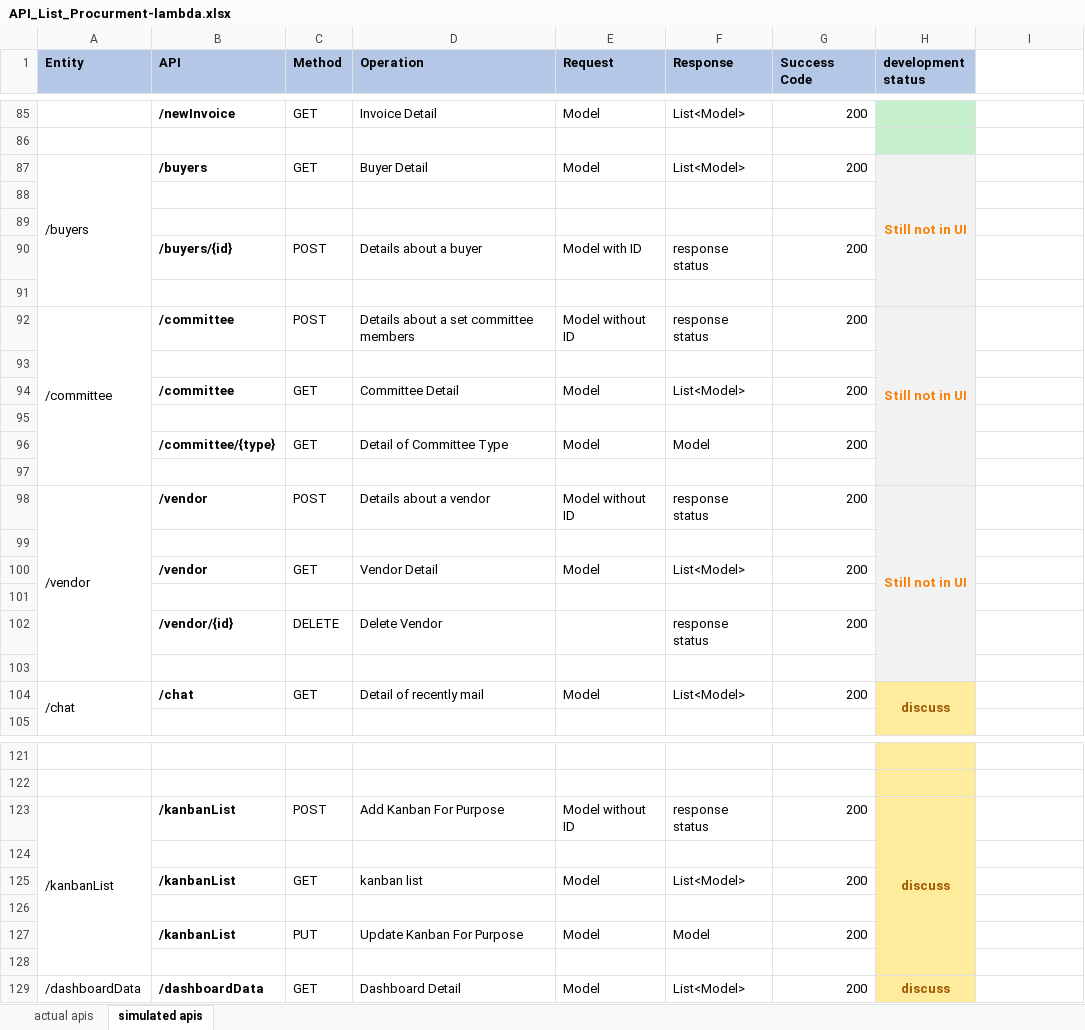
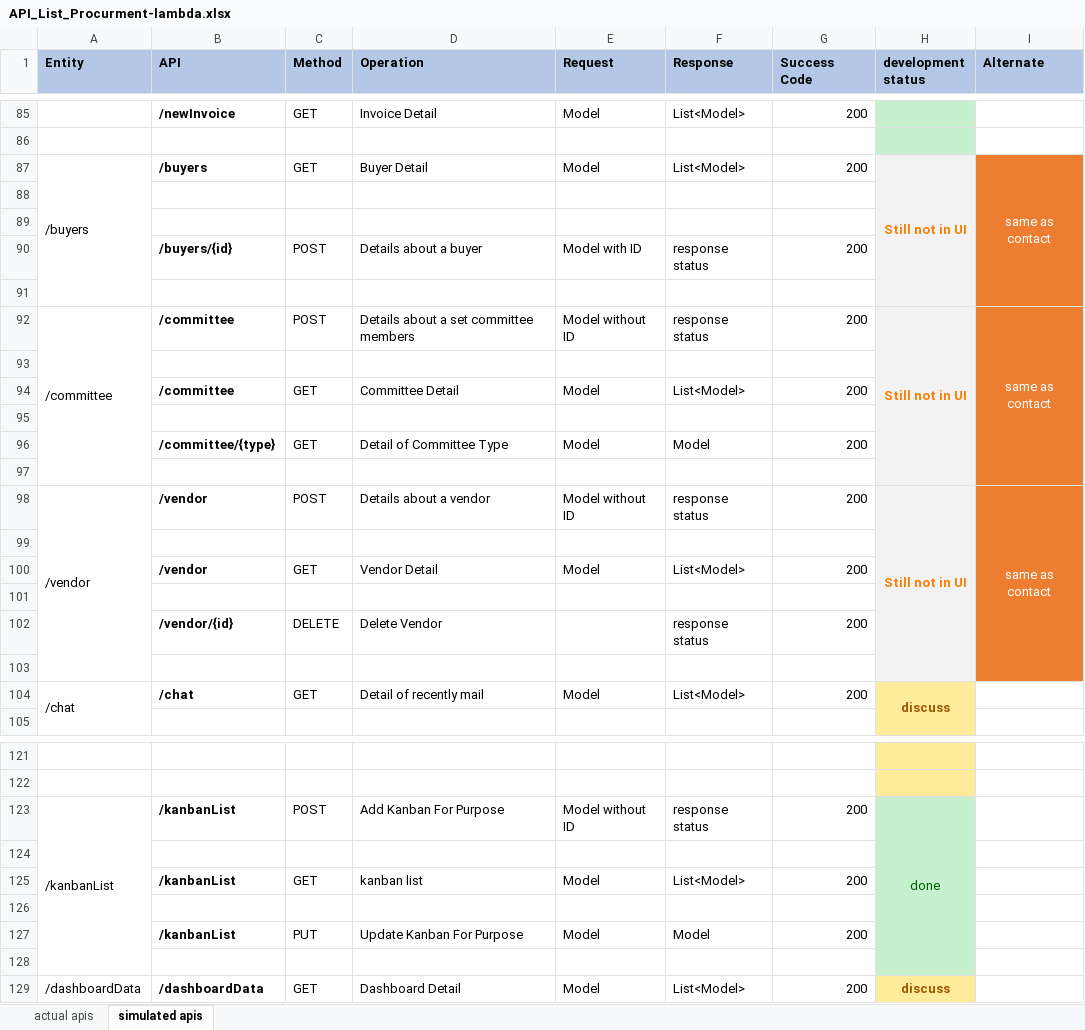
Before and after one commit to App-Procurement/nodejs-samples, an Excel workbook: app-procurment-lambda-serverless/API_List_Procurment-lambda.xlsx, sheet simulated apis, drawn as a sheet; only a part is shown, gaps mark what is left out; values as stored, in another font and other column widths than the file's, no borders; the diff covers the shown part only; the diff names each change by its address in the sheet, - before the commit and + after, or states it on an @@ line.

```diff
--- a/app-procurment-lambda-serverless/API_List_Procurment-lambda.xlsx (sheet simulated apis)
+++ b/app-procurment-lambda-serverless/API_List_Procurment-lambda.xlsx (sheet simulated apis)
-I1: (empty)
+I1: Alternate
-I1 fill: none
+I1 fill: #B4C7E7
-I87 (Alternate): (empty)
+I87 (Alternate): same as contact
-I87:I103 fill: none
+I87:I103 fill: #ED7D31
+I87:I91 merged
-I92 (Alternate): (empty)
+I92 (Alternate): same as contact
+I92:I97 merged
-I98 (Alternate): (empty)
+I98 (Alternate): same as contact
+I98:I103 merged
-H123 (development status): discuss
+H123 (development status): done
-H123:H128 fill: #FFEB9C
+H123:H128 fill: #C6EFCE
@@ H123 bold: on → off, text colour: #9C5700 → #006100 @@
```
Also changed, not shown: 2 edited cells, cell formats and merged cells elsewhere in this sheet, sheet actual apis, 22 other files.
